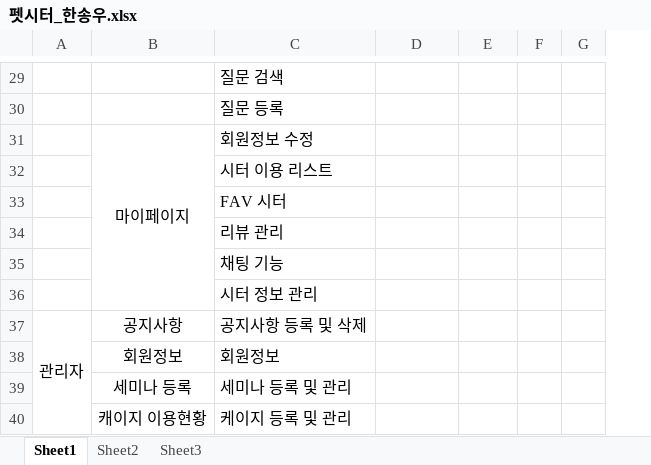
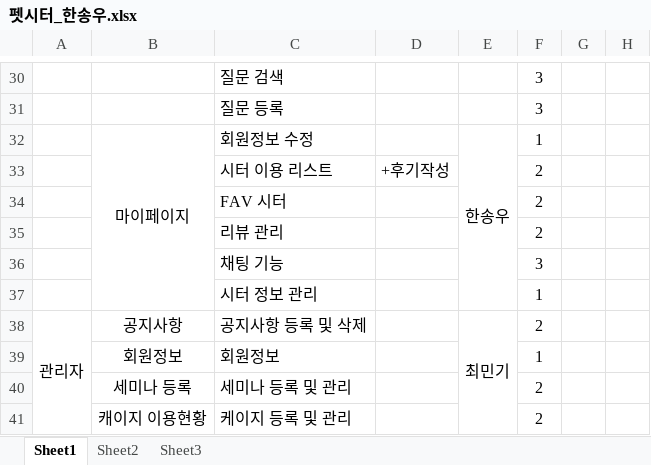
Before and after one commit to hhsw07/ezen-academy-projects, an Excel workbook: 펫시터_한송우.xlsx, sheet Sheet1, drawn as a sheet; only a part is shown, gaps mark what is left out; values as stored, in another font and other column widths than the file's, no borders; addresses are those after the commit; the diff covers the shown part only; the diff names each change by its address in the sheet, - before the commit and + after, or states it on an @@ line.

```diff
--- a/펫시터_한송우.xlsx (sheet Sheet1)
+++ b/펫시터_한송우.xlsx (sheet Sheet1)
+column F, rows 30-41: 3 | 3 | 1 | 2 | 2 | 2 | 3 | 1 | 2 | 1 | 2 | 2
-E32: (empty)
+E32: 한송우
+E32:E37 merged
-D33: (empty)
+D33: +후기작성
-E38: (empty)
+E38: 최민기
+E38:E41 merged
```
Also changed, not shown: 1 added row, 6 edited cells and merged cells elsewhere in this sheet, sheet Sheet2.
